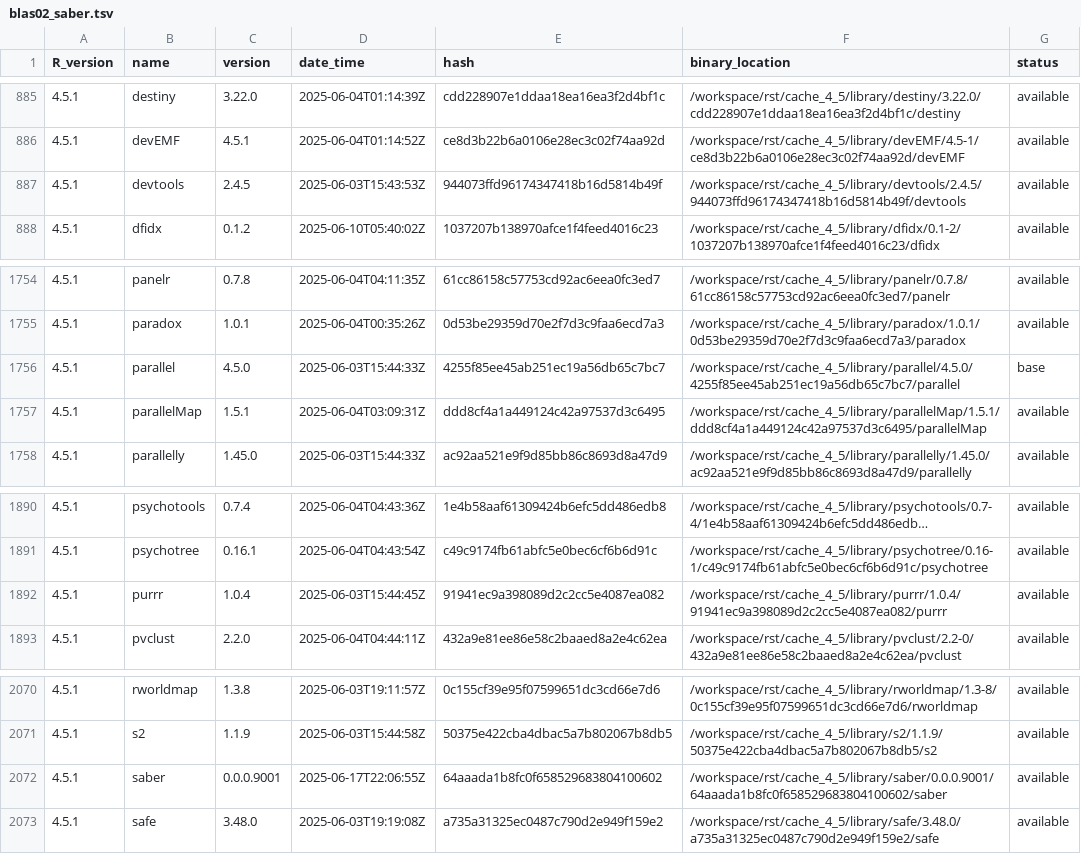
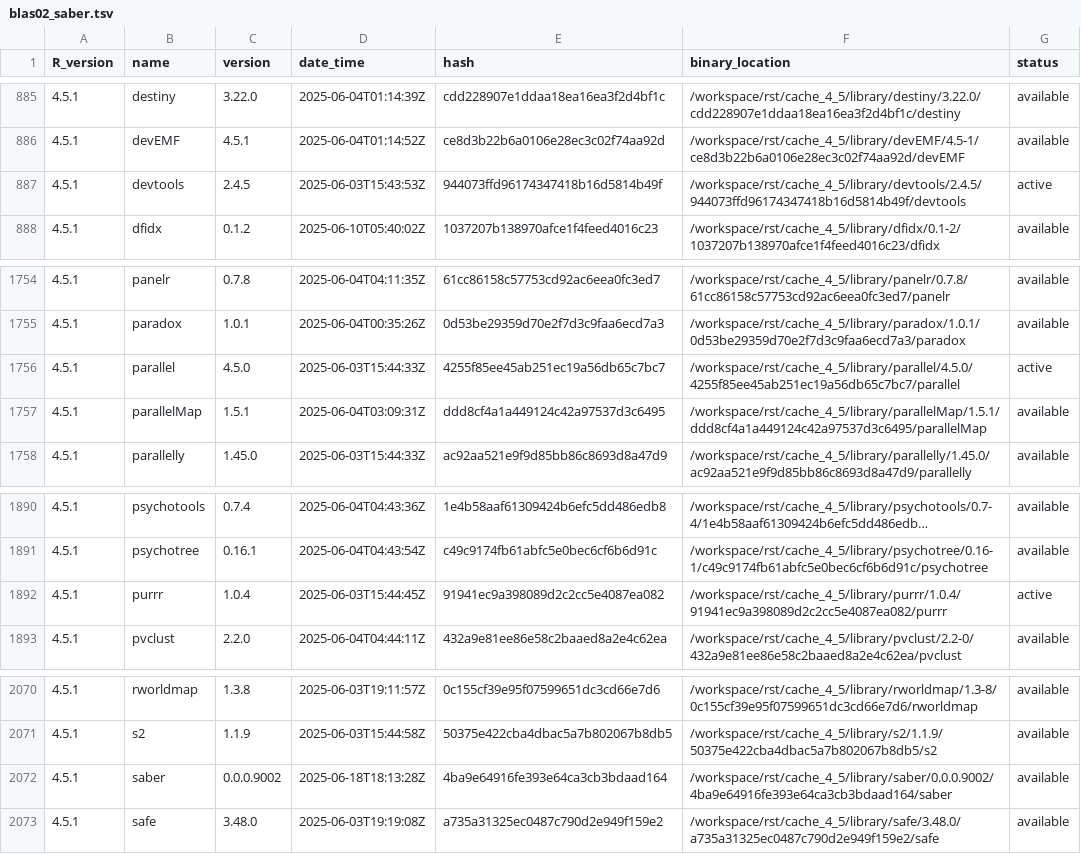
Before and after one commit to blaserlab/saber, a TSV file: library_catalogs/blas02_saber.tsv, drawn as a sheet; only a part is shown, gaps mark what is left out; long unchanged cells end in ….

```diff
--- a/library_catalogs/blas02_saber.tsv
+++ b/library_catalogs/blas02_saber.tsv
@@ -886,3 +886,3 @@ R_version	name	version	date_time	hash	binary_location	status
 4.5.1	devEMF	4.5.1	2025-06-04T01:14:52Z	ce8d3b22b6a0106e28ec3c02f74aa92d	/workspace/rst/cache_4_5/library/devEMF/4.5-1/ce8d3b22b6a0106e28ec3c02f74aa92d/devEMF	available
-4.5.1	devtools	2.4.5	2025-06-03T15:43:53Z	944073ffd96174347418b16d5814b49f	/workspace/rst/cache_4_5/library/devtools/2.4.5/944073ffd96174347418b16d5814b49f/devtools	available
+4.5.1	devtools	2.4.5	2025-06-03T15:43:53Z	944073ffd96174347418b16d5814b49f	/workspace/rst/cache_4_5/library/devtools/2.4.5/944073ffd96174347418b16d5814b49f/devtools	active
 4.5.1	dfidx	0.1.2	2025-06-10T05:40:02Z	1037207b138970afce1f4feed4016c23	/workspace/rst/cache_4_5/library/dfidx/0.1-2/1037207b138970afce1f4feed4016c23/dfidx	available
@@ -1755,3 +1755,3 @@ R_version	name	version	date_time	hash	binary_location	status
 4.5.1	paradox	1.0.1	2025-06-04T00:35:26Z	0d53be29359d70e2f7d3c9faa6ecd7a3	/workspace/rst/cache_4_5/library/paradox/1.0.1/0d53be29359d70e2f7d3c9faa6ecd7a3/paradox	available
-4.5.1	parallel	4.5.0	2025-06-03T15:44:33Z	4255f85ee45ab251ec19a56db65c7bc7	/workspace/rst/cache_4_5/library/parallel/4.5.0/4255f85ee45ab251ec19a56db65c7bc7/parallel	base
+4.5.1	parallel	4.5.0	2025-06-03T15:44:33Z	4255f85ee45ab251ec19a56db65c7bc7	/workspace/rst/cache_4_5/library/parallel/4.5.0/4255f85ee45ab251ec19a56db65c7bc7/parallel	active
 4.5.1	parallelMap	1.5.1	2025-06-04T03:09:31Z	ddd8cf4a1a449124c42a97537d3c6495	/workspace/rst/cache_4_5/library/parallelMap/1.5.1/ddd8cf4a1a449124c42a97537d3c6495/parallelMap	available
@@ -1891,3 +1891,3 @@ R_version	name	version	date_time	hash	binary_location	status
 4.5.1	psychotree	0.16.1	2025-06-04T04:43:54Z	c49c9174fb61abfc5e0bec6cf6b6d91c	/workspace/rst/cache_4_5/library/psychotree/0.16-1/c49c9174fb61abfc5e0bec6cf6b6d91c/psychotree	available
-4.5.1	purrr	1.0.4	2025-06-03T15:44:45Z	91941ec9a398089d2c2cc5e4087ea082	/workspace/rst/cache_4_5/library/purrr/1.0.4/91941ec9a398089d2c2cc5e4087ea082/purrr	available
+4.5.1	purrr	1.0.4	2025-06-03T15:44:45Z	91941ec9a398089d2c2cc5e4087ea082	/workspace/rst/cache_4_5/library/purrr/1.0.4/91941ec9a398089d2c2cc5e4087ea082/purrr	active
 4.5.1	pvclust	2.2.0	2025-06-04T04:44:11Z	432a9e81ee86e58c2baaed8a2e4c62ea	/workspace/rst/cache_4_5/library/pvclust/2.2-0/432a9e81ee86e58c2baaed8a2e4c62ea/pvclust	available
@@ -2071,3 +2071,3 @@ R_version	name	version	date_time	hash	binary_location	status
 4.5.1	s2	1.1.9	2025-06-03T15:44:58Z	50375e422cba4dbac5a7b802067b8db5	/workspace/rst/cache_4_5/library/s2/1.1.9/50375e422cba4dbac5a7b802067b8db5/s2	available
-4.5.1	saber	0.0.0.9001	2025-06-17T22:06:55Z	64aaada1b8fc0f658529683804100602	/workspace/rst/cache_4_5/library/saber/0.0.0.9001/64aaada1b8fc0f658529683804100602/saber	available
+4.5.1	saber	0.0.0.9002	2025-06-18T18:13:28Z	4ba9e64916fe393e64ca3cb3bdaad164	/workspace/rst/cache_4_5/library/saber/0.0.0.9002/4ba9e64916fe393e64ca3cb3bdaad164/saber	available
 4.5.1	safe	3.48.0	2025-06-03T19:19:08Z	a735a31325ec0487c790d2e949f159e2	/workspace/rst/cache_4_5/library/safe/3.48.0/a735a31325ec0487c790d2e949f159e2/safe	available
```
Also changed, not shown: 19 other files.
